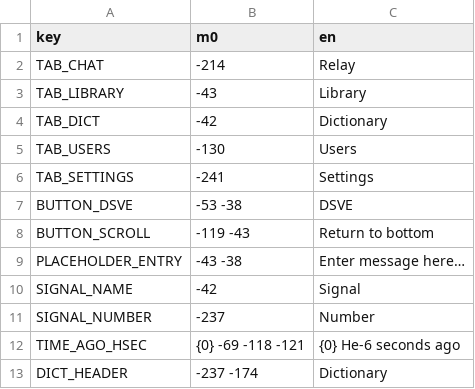
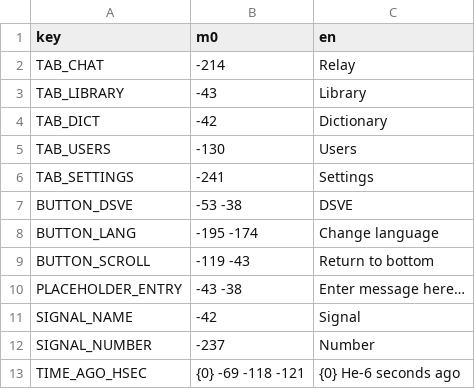
Before and after one commit to A5TR0spud/dscr_asterclient, a CSV file: Localization/lang.csv, drawn as a sheet; only a part is shown; the shorter side is filled out with more unchanged rows; the diff names each change by its address in the sheet, - before the commit and + after, or states it on an @@ line.

Commit message:
iconify dsve button, fix some icons

```diff
--- a/Localization/lang.csv
+++ b/Localization/lang.csv
+row 8: BUTTON_LANG | -195 -174 | Change language
```
Also changed, not shown: 11 other files.
